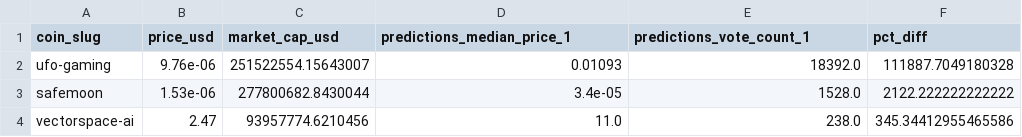
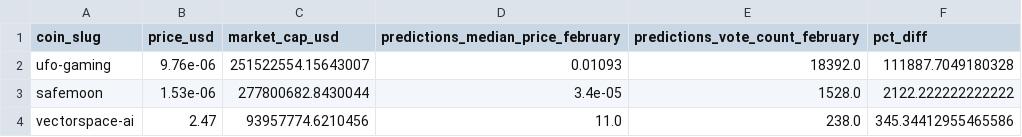
Before and after one commit to martkir/coindata, a CSV file: 29Jan2022/table.csv, drawn as a sheet; only a part is shown.

Commit message:
changed col headers

```diff
--- a/29Jan2022/table.csv
+++ b/29Jan2022/table.csv
@@ -1,2 +1,2 @@
-coin_slug,price_usd,market_cap_usd,predictions_median_price_1,predictions_vote_count_1,pct_diff
+coin_slug,price_usd,market_cap_usd,predictions_median_price_february,predictions_vote_count_february,pct_diff
 ufo-gaming,9.76e-06,251522554.15643007,0.01093,18392.0,111887.7049180328
```
